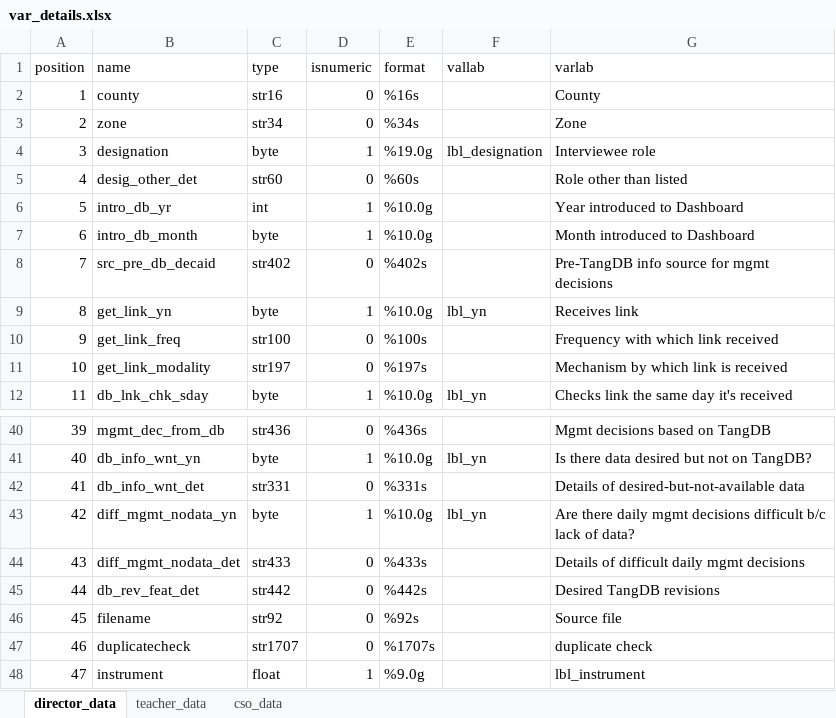
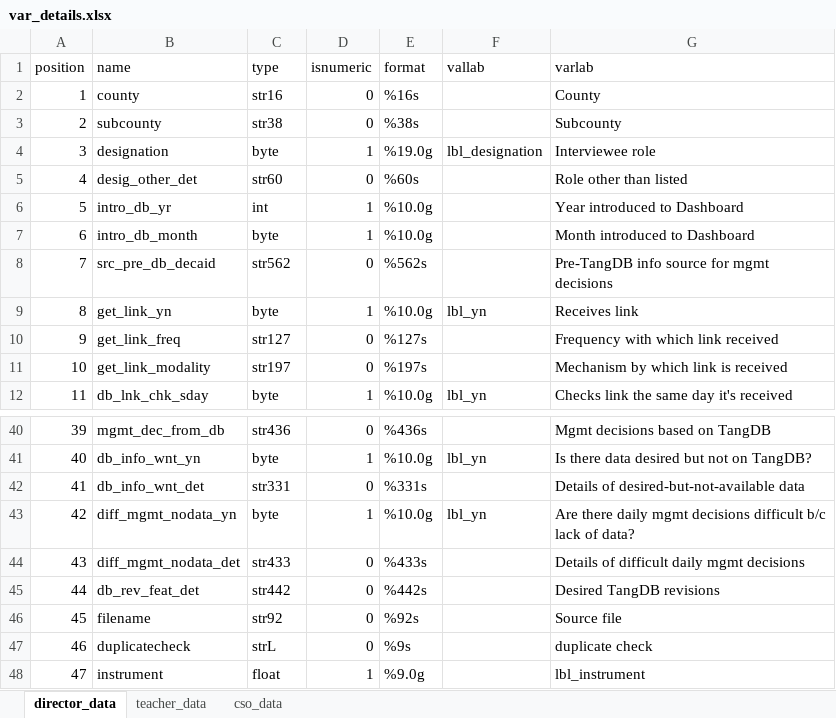
Before and after one commit to TSSlade/tusome-d4dm, an Excel workbook: var_details.xlsx, sheet director_data, drawn as a sheet; only a part is shown, gaps mark what is left out; values as stored, in another font and other column widths than the file's, no borders; the diff names each change by its address in the sheet, - before the commit and + after, or states it on an @@ line.

```diff
--- a/var_details.xlsx (sheet director_data)
+++ b/var_details.xlsx (sheet director_data)
-B3 (name): zone
+B3 (name): subcounty
-C3 (type): str34
+C3 (type): str38
-E3 (format): %34s
+E3 (format): %38s
-G3 (varlab): Zone
+G3 (varlab): Subcounty
-C8 (type): str402
+C8 (type): str562
-E8 (format): %402s
+E8 (format): %562s
-C10 (type): str100
+C10 (type): str127
-E10 (format): %100s
+E10 (format): %127s
-C47 (type): str1707
+C47 (type): strL
-E47 (format): %1707s
+E47 (format): %9s
```
Also changed, not shown: sheet cso_data, 6 other files.
